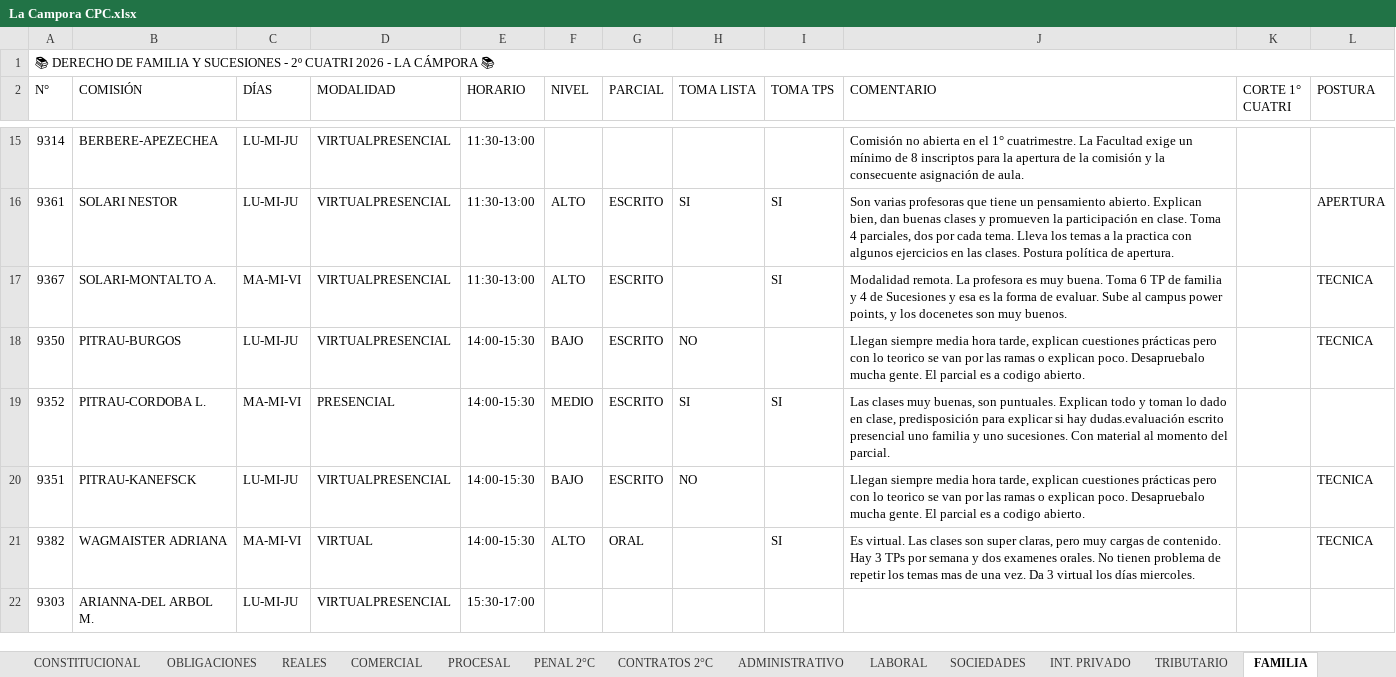
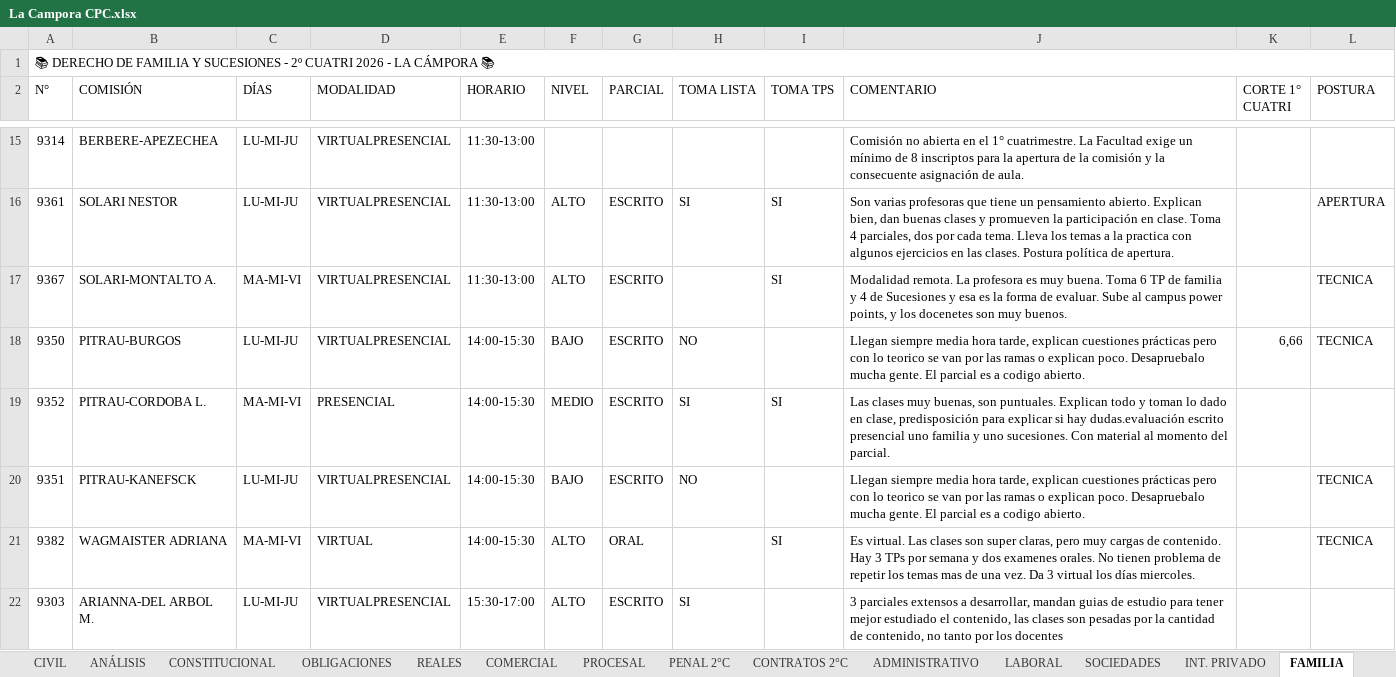
Before and after one commit to fjzubq-glitch/Recomendacion-Materias-UBA, an Excel workbook: Recomendaciones CPC/La Campora CPC.xlsx, sheet FAMILIA, drawn as a sheet; only a part is shown, gaps mark what is left out; values as stored, in another font and other column widths than the file's, no cell formats; charts and pictures not drawn; the diff covers the shown part only; the diff names each change by its address in the sheet, - before the commit and + after, or states it on an @@ line.

```diff
--- a/Recomendaciones CPC/La Campora CPC.xlsx (sheet FAMILIA)
+++ b/Recomendaciones CPC/La Campora CPC.xlsx (sheet FAMILIA)
-K18 (CORTE 1° CUATRI): (empty)
+K18 (CORTE 1° CUATRI): 6,66
-F22 (NIVEL): (empty)
+F22 (NIVEL): ALTO
-G22 (PARCIAL): (empty)
+G22 (PARCIAL): ESCRITO
-H22 (TOMA LISTA): (empty)
+H22 (TOMA LISTA): SI
-J22 (COMENTARIO): (empty)
+J22 (COMENTARIO): 3 parciales extensos a desarrollar, mandan guias de estudio para tener mejor estudiado el contenido, las clases son pesadas por la cantidad de contenido, no tanto por los docentes
```
Also changed, not shown: 1 removed row and 76 edited cells elsewhere in this sheet, sheet CORTE, sheet ADMINISTRATIVO, sheet PROCESAL, sheet PENAL 1°C, sheet ANÁLISIS, sheet CIVIL, 15 more sheets, other sheet tabs, cell formats, formulas that keep their value, hidden cells, charts or pictures, Recomendaciones CPC/Franja Morada CPC.xlsx, Recomendaciones CPC/Nuevo Derecho CPC.xlsx, 17 other files.
